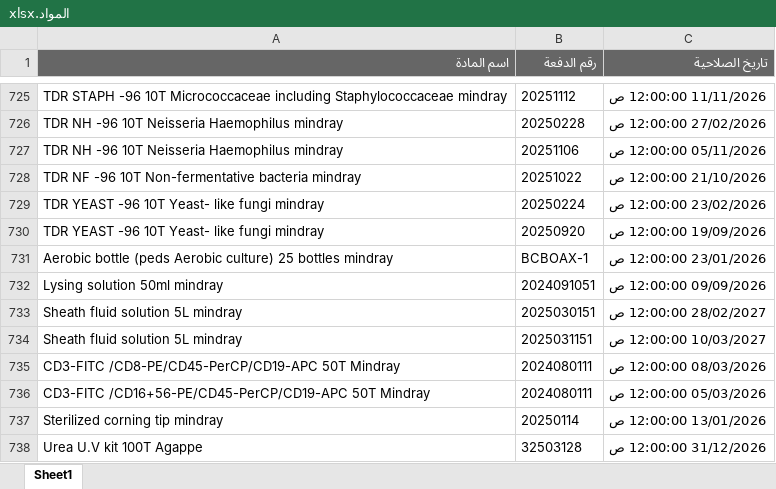
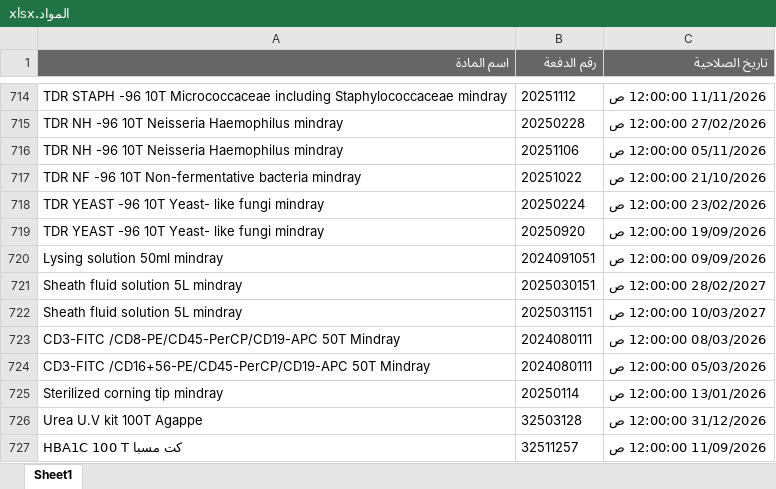
Before and after one commit to abdallawolf92/expiry-check, an Excel workbook: المواد.xlsx, sheet Sheet1, drawn as a sheet; only a part is shown, gaps mark what is left out; the shorter side is filled out with more unchanged rows; values as stored, in another font and other column widths than the file's, no borders; removed rows and columns are numbered as before the commit, all else as after; the diff covers the shown part only; the diff names each change by its address in the sheet, - before the commit and + after, or states it on an @@ line.

```diff
--- a/المواد.xlsx (sheet Sheet1)
+++ b/المواد.xlsx (sheet Sheet1)
-row 731: Aerobic bottle (peds Aerobic culture) 25 bottles mindray | BCBOAX-1 | 23/01/2026 12:00:00 ص
```
Also changed, not shown: 1 added row and 12 removed rows elsewhere in this sheet.
